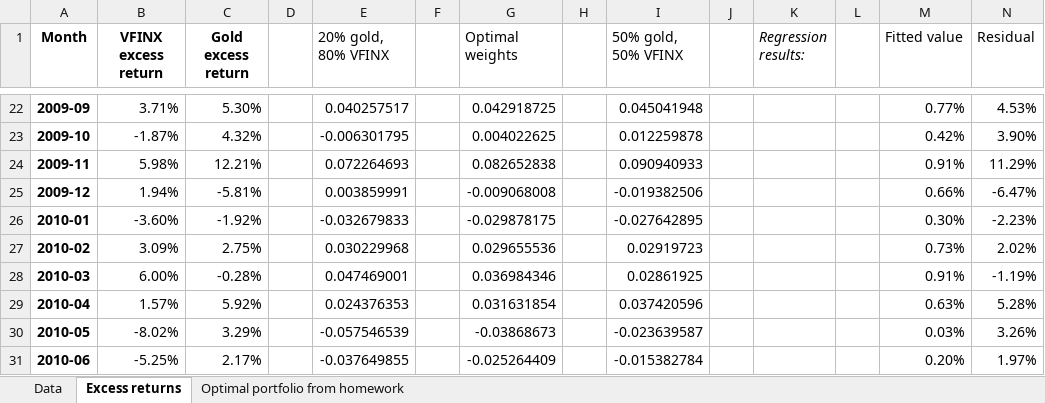
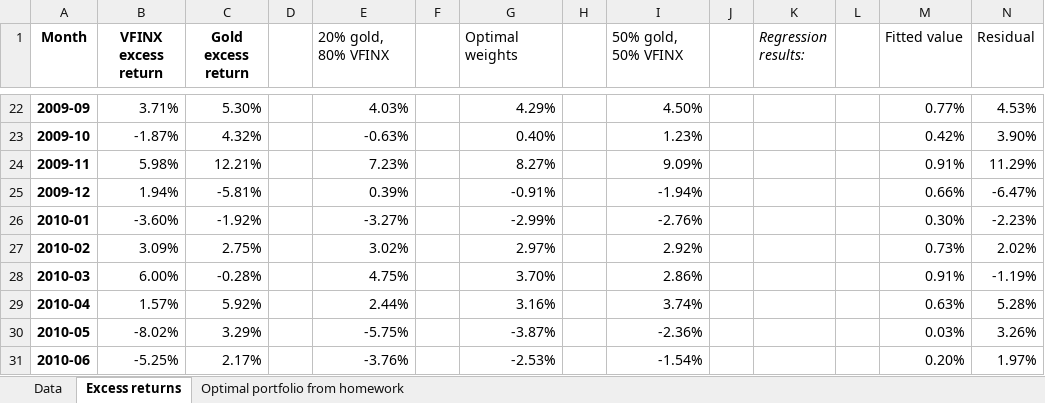
Before and after one commit to wgjm1986/FIN323, an Excel workbook: Module 2/Week 8 - CAPM and investment styles/Homework 2 example.xlsx, sheet Excess returns, drawn as a sheet; only a part is shown, gaps mark what is left out; values as stored, in another font and other column widths than the file's, no borders; the diff covers the shown part only; the diff names each change by its address in the sheet, - before the commit and + after, or states it on an @@ line.

```diff
--- a/Module 2/Week 8 - CAPM and investment styles/Homework 2 example.xlsx (sheet Excess returns)
+++ b/Module 2/Week 8 - CAPM and investment styles/Homework 2 example.xlsx (sheet Excess returns)
-E22 (20% gold, 80% VFINX): 0.040257517
+E22 (20% gold, 80% VFINX): 4.03%
-G22 (Optimal weights): 0.042918725
+G22 (Optimal weights): 4.29%
-I22 (50% gold, 50% VFINX): 0.045041948
+I22 (50% gold, 50% VFINX): 4.50%
-E23 (20% gold, 80% VFINX): -0.006301795
+E23 (20% gold, 80% VFINX): -0.63%
-G23 (Optimal weights): 0.004022625
+G23 (Optimal weights): 0.40%
-I23 (50% gold, 50% VFINX): 0.012259878
+I23 (50% gold, 50% VFINX): 1.23%
-E24 (20% gold, 80% VFINX): 0.072264693
+E24 (20% gold, 80% VFINX): 7.23%
-G24 (Optimal weights): 0.082652838
+G24 (Optimal weights): 8.27%
-I24 (50% gold, 50% VFINX): 0.090940933
+I24 (50% gold, 50% VFINX): 9.09%
-E25 (20% gold, 80% VFINX): 0.003859991
+E25 (20% gold, 80% VFINX): 0.39%
-G25 (Optimal weights): -0.009068008
+G25 (Optimal weights): -0.91%
-I25 (50% gold, 50% VFINX): -0.019382506
+I25 (50% gold, 50% VFINX): -1.94%
-E26 (20% gold, 80% VFINX): -0.032679833
+E26 (20% gold, 80% VFINX): -3.27%
-G26 (Optimal weights): -0.029878175
+G26 (Optimal weights): -2.99%
-I26 (50% gold, 50% VFINX): -0.027642895
+I26 (50% gold, 50% VFINX): -2.76%
-E27 (20% gold, 80% VFINX): 0.030229968
+E27 (20% gold, 80% VFINX): 3.02%
-G27 (Optimal weights): 0.029655536
+G27 (Optimal weights): 2.97%
-I27 (50% gold, 50% VFINX): 0.02919723
+I27 (50% gold, 50% VFINX): 2.92%
-E28 (20% gold, 80% VFINX): 0.047469001
+E28 (20% gold, 80% VFINX): 4.75%
-G28 (Optimal weights): 0.036984346
+G28 (Optimal weights): 3.70%
-I28 (50% gold, 50% VFINX): 0.02861925
+I28 (50% gold, 50% VFINX): 2.86%
-E29 (20% gold, 80% VFINX): 0.024376353
+E29 (20% gold, 80% VFINX): 2.44%
-G29 (Optimal weights): 0.031631854
+G29 (Optimal weights): 3.16%
-I29 (50% gold, 50% VFINX): 0.037420596
+I29 (50% gold, 50% VFINX): 3.74%
-E30 (20% gold, 80% VFINX): -0.057546539
+E30 (20% gold, 80% VFINX): -5.75%
-G30 (Optimal weights): -0.03868673
+G30 (Optimal weights): -3.87%
-I30 (50% gold, 50% VFINX): -0.023639587
+I30 (50% gold, 50% VFINX): -2.36%
-E31 (20% gold, 80% VFINX): -0.037649855
+E31 (20% gold, 80% VFINX): -3.76%
-G31 (Optimal weights): -0.025264409
+G31 (Optimal weights): -2.53%
-I31 (50% gold, 50% VFINX): -0.015382784
+I31 (50% gold, 50% VFINX): -1.54%
```
Also changed, not shown: 582 edited cells elsewhere in this sheet.
